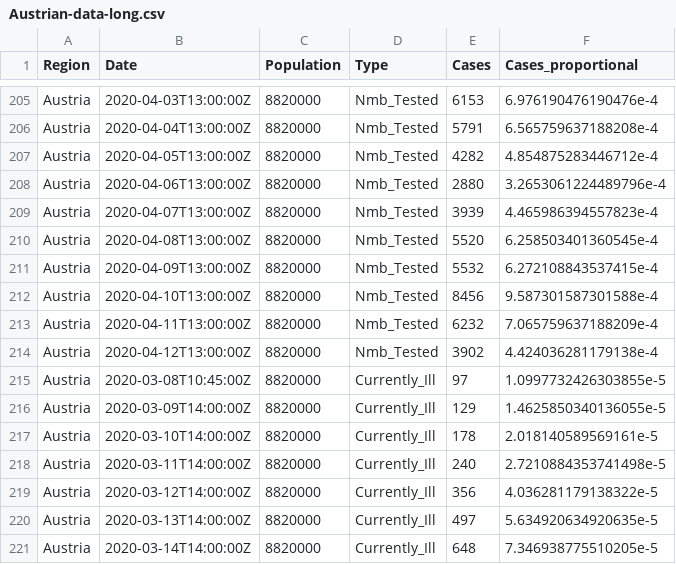
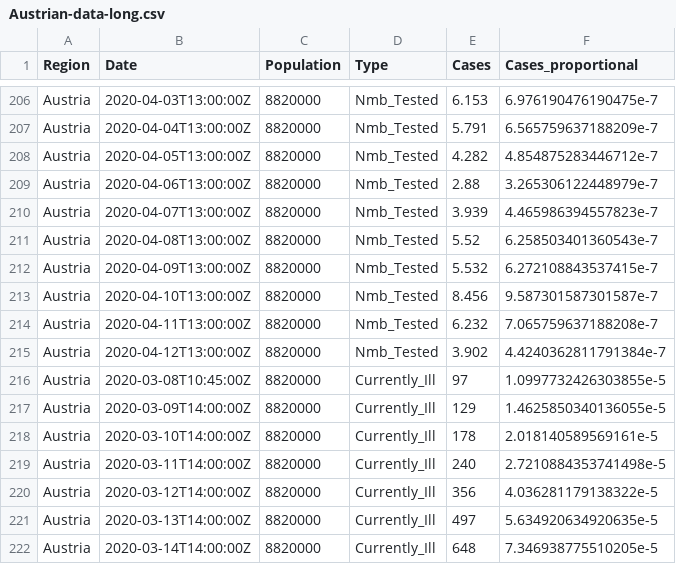
Before and after one commit to joph/Covid19-Austria-data, a CSV file: Austrian-data-long.csv, drawn as a sheet; only a part is shown, gaps mark what is left out; addresses are those after the commit; the diff covers the shown part only; the diff names each change by its address in the sheet, - before the commit and + after, or states it on an @@ line.

```diff
--- a/Austrian-data-long.csv
+++ b/Austrian-data-long.csv
-E206 (Cases): 6153
+E206 (Cases): 6.153
-F206 (Cases_proportional): 6.976190476190476e-4
+F206 (Cases_proportional): 6.976190476190475e-7
-E207 (Cases): 5791
+E207 (Cases): 5.791
-F207 (Cases_proportional): 6.565759637188208e-4
+F207 (Cases_proportional): 6.565759637188209e-7
-E208 (Cases): 4282
+E208 (Cases): 4.282
-F208 (Cases_proportional): 4.854875283446712e-4
+F208 (Cases_proportional): 4.854875283446712e-7
-E209 (Cases): 2880
+E209 (Cases): 2.88
-F209 (Cases_proportional): 3.2653061224489796e-4
+F209 (Cases_proportional): 3.265306122448979e-7
-E210 (Cases): 3939
+E210 (Cases): 3.939
-F210 (Cases_proportional): 4.465986394557823e-4
+F210 (Cases_proportional): 4.465986394557823e-7
-E211 (Cases): 5520
+E211 (Cases): 5.52
-F211 (Cases_proportional): 6.258503401360545e-4
+F211 (Cases_proportional): 6.258503401360543e-7
-E212 (Cases): 5532
+E212 (Cases): 5.532
-F212 (Cases_proportional): 6.272108843537415e-4
+F212 (Cases_proportional): 6.272108843537415e-7
-E213 (Cases): 8456
+E213 (Cases): 8.456
-F213 (Cases_proportional): 9.587301587301588e-4
+F213 (Cases_proportional): 9.587301587301587e-7
-E214 (Cases): 6232
+E214 (Cases): 6.232
-F214 (Cases_proportional): 7.065759637188209e-4
+F214 (Cases_proportional): 7.065759637188208e-7
-E215 (Cases): 3902
+E215 (Cases): 3.902
-F215 (Cases_proportional): 4.424036281179138e-4
+F215 (Cases_proportional): 4.4240362811791384e-7
```
Also changed, not shown: 1 added row and 32 edited cells elsewhere in this file.
